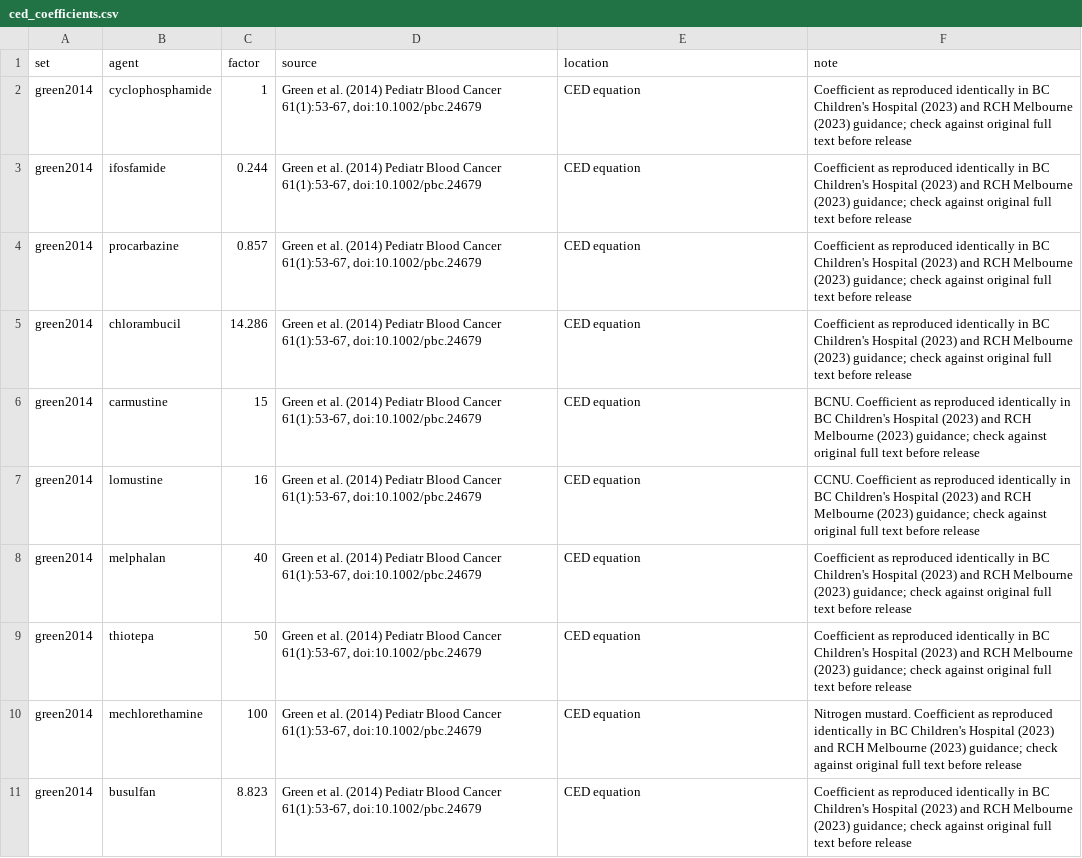
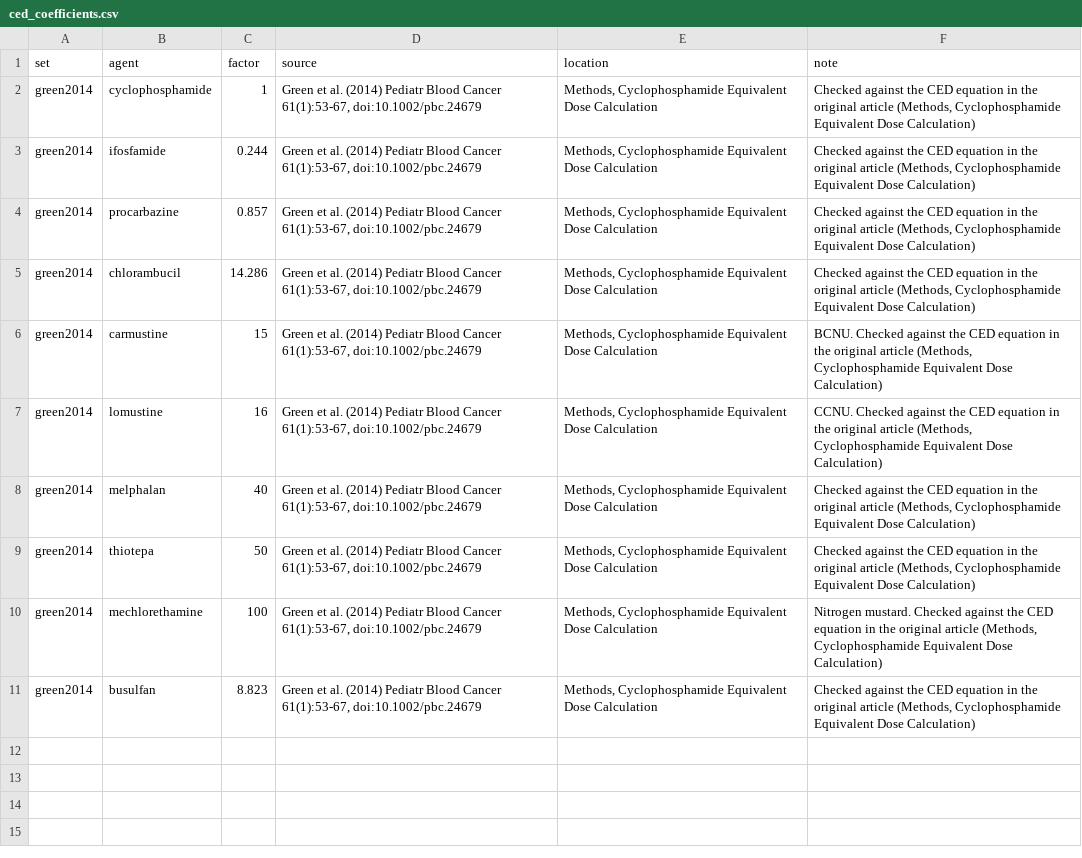
Before and after one commit to Mrn-selyn-commits/treatledger, a CSV file: inst/extdata/ced_coefficients.csv, drawn as a sheet.

Commit message:
Confirm CED coefficients

```diff
--- a/inst/extdata/ced_coefficients.csv
+++ b/inst/extdata/ced_coefficients.csv
@@ -1,11 +1,11 @@
 "set","agent","factor","source","location","note"
-"green2014","cyclophosphamide",1,"Green et al. (2014) Pediatr Blood Cancer 61(1):53-67, doi:10.1002/pbc.24679","CED equation","Coefficient as reproduced identically in BC Children's Hospital (2023) and RCH Melbourne (2023) guidance; check against original full text before release"
-"green2014","ifosfamide",0.244,"Green et al. (2014) Pediatr Blood Cancer 61(1):53-67, doi:10.1002/pbc.24679","CED equation","Coefficient as reproduced identically in BC Children's Hospital (2023) and RCH Melbourne (2023) guidance; check against original full text before release"
-"green2014","procarbazine",0.857,"Green et al. (2014) Pediatr Blood Cancer 61(1):53-67, doi:10.1002/pbc.24679","CED equation","Coefficient as reproduced identically in BC Children's Hospital (2023) and RCH Melbourne (2023) guidance; check against original full text before release"
-"green2014","chlorambucil",14.286,"Green et al. (2014) Pediatr Blood Cancer 61(1):53-67, doi:10.1002/pbc.24679","CED equation","Coefficient as reproduced identically in BC Children's Hospital (2023) and RCH Melbourne (2023) guidance; check against original full text before release"
-"green2014","carmustine",15,"Green et al. (2014) Pediatr Blood Cancer 61(1):53-67, doi:10.1002/pbc.24679","CED equation","BCNU. Coefficient as reproduced identically in BC Children's Hospital (2023) and RCH Melbourne (2023) guidance; check against original full text before release"
-"green2014","lomustine",16,"Green et al. (2014) Pediatr Blood Cancer 61(1):53-67, doi:10.1002/pbc.24679","CED equation","CCNU. Coefficient as reproduced identically in BC Children's Hospital (2023) and RCH Melbourne (2023) guidance; check against original full text before release"
-"green2014","melphalan",40,"Green et al. (2014) Pediatr Blood Cancer 61(1):53-67, doi:10.1002/pbc.24679","CED equation","Coefficient as reproduced identically in BC Children's Hospital (2023) and RCH Melbourne (2023) guidance; check against original full text before release"
-"green2014","thiotepa",50,"Green et al. (2014) Pediatr Blood Cancer 61(1):53-67, doi:10.1002/pbc.24679","CED equation","Coefficient as reproduced identically in BC Children's Hospital (2023) and RCH Melbourne (2023) guidance; check against original full text before release"
-"green2014","mechlorethamine",100,"Green et al. (2014) Pediatr Blood Cancer 61(1):53-67, doi:10.1002/pbc.24679","CED equation","Nitrogen mustard. Coefficient as reproduced identically in BC Children's Hospital (2023) and RCH Melbourne (2023) guidance; check against original full text before release"
-"green2014","busulfan",8.823,"Green et al. (2014) Pediatr Blood Cancer 61(1):53-67, doi:10.1002/pbc.24679","CED equation","Coefficient as reproduced identically in BC Children's Hospital (2023) and RCH Melbourne (2023) guidance; check against original full text before release"
+"green2014","cyclophosphamide",1,"Green et al. (2014) Pediatr Blood Cancer 61(1):53-67, doi:10.1002/pbc.24679","Methods, Cyclophosphamide Equivalent Dose Calculation","Checked against the CED equation in the original article (Methods, Cyclophosphamide Equivalent Dose Calculation)"
+"green2014","ifosfamide",0.244,"Green et al. (2014) Pediatr Blood Cancer 61(1):53-67, doi:10.1002/pbc.24679","Methods, Cyclophosphamide Equivalent Dose Calculation","Checked against the CED equation in the original article (Methods, Cyclophosphamide Equivalent Dose Calculation)"
+"green2014","procarbazine",0.857,"Green et al. (2014) Pediatr Blood Cancer 61(1):53-67, doi:10.1002/pbc.24679","Methods, Cyclophosphamide Equivalent Dose Calculation","Checked against the CED equation in the original article (Methods, Cyclophosphamide Equivalent Dose Calculation)"
+"green2014","chlorambucil",14.286,"Green et al. (2014) Pediatr Blood Cancer 61(1):53-67, doi:10.1002/pbc.24679","Methods, Cyclophosphamide Equivalent Dose Calculation","Checked against the CED equation in the original article (Methods, Cyclophosphamide Equivalent Dose Calculation)"
+"green2014","carmustine",15,"Green et al. (2014) Pediatr Blood Cancer 61(1):53-67, doi:10.1002/pbc.24679","Methods, Cyclophosphamide Equivalent Dose Calculation","BCNU. Checked against the CED equation in the original article (Methods, Cyclophosphamide Equivalent Dose Calculation)"
+"green2014","lomustine",16,"Green et al. (2014) Pediatr Blood Cancer 61(1):53-67, doi:10.1002/pbc.24679","Methods, Cyclophosphamide Equivalent Dose Calculation","CCNU. Checked against the CED equation in the original article (Methods, Cyclophosphamide Equivalent Dose Calculation)"
+"green2014","melphalan",40,"Green et al. (2014) Pediatr Blood Cancer 61(1):53-67, doi:10.1002/pbc.24679","Methods, Cyclophosphamide Equivalent Dose Calculation","Checked against the CED equation in the original article (Methods, Cyclophosphamide Equivalent Dose Calculation)"
+"green2014","thiotepa",50,"Green et al. (2014) Pediatr Blood Cancer 61(1):53-67, doi:10.1002/pbc.24679","Methods, Cyclophosphamide Equivalent Dose Calculation","Checked against the CED equation in the original article (Methods, Cyclophosphamide Equivalent Dose Calculation)"
+"green2014","mechlorethamine",100,"Green et al. (2014) Pediatr Blood Cancer 61(1):53-67, doi:10.1002/pbc.24679","Methods, Cyclophosphamide Equivalent Dose Calculation","Nitrogen mustard. Checked against the CED equation in the original article (Methods, Cyclophosphamide Equivalent Dose Calculation)"
+"green2014","busulfan",8.823,"Green et al. (2014) Pediatr Blood Cancer 61(1):53-67, doi:10.1002/pbc.24679","Methods, Cyclophosphamide Equivalent Dose Calculation","Checked against the CED equation in the original article (Methods, Cyclophosphamide Equivalent Dose Calculation)"
```
Also changed, not shown: 6 other files.
